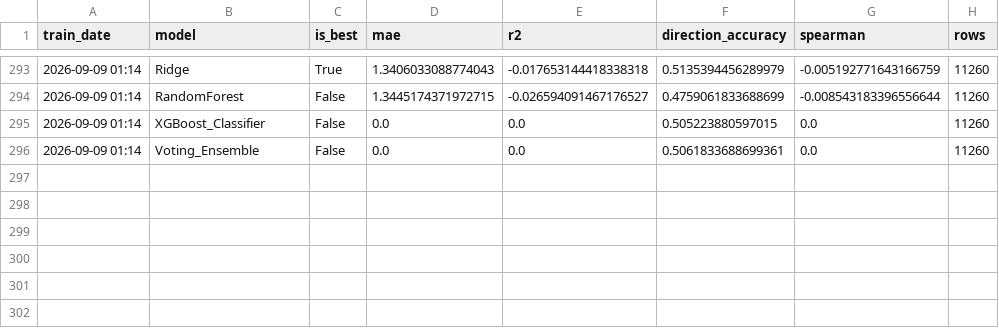
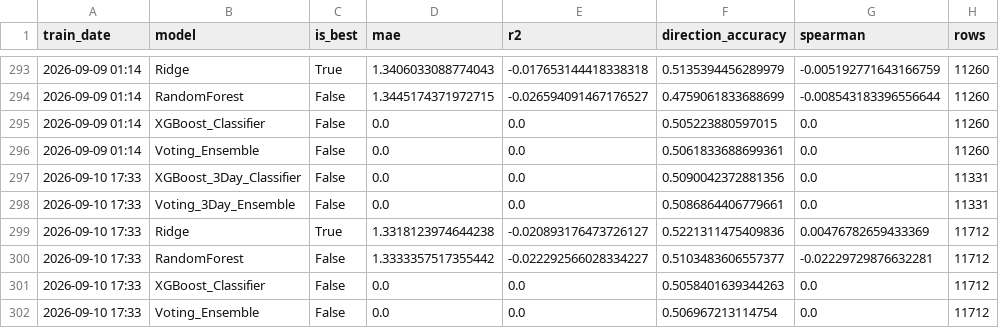
Before and after one commit to NGowthamKumar/Stock_Sentiment, a CSV file: data/modeling/model_metrics.csv, drawn as a sheet; only a part is shown, gaps mark what is left out.

```diff
--- a/data/modeling/model_metrics.csv
+++ b/data/modeling/model_metrics.csv
@@ -296 +296,7 @@ train_date,model,is_best,mae,r2,direction_accuracy,spearman,rows
 2026-09-09 01:14,Voting_Ensemble,False,0.0,0.0,0.5061833688699361,0.0,11260
+2026-09-10 17:33,XGBoost_3Day_Classifier,False,0.0,0.0,0.5090042372881356,0.0,11331
+2026-09-10 17:33,Voting_3Day_Ensemble,False,0.0,0.0,0.5086864406779661,0.0,11331
+2026-09-10 17:33,Ridge,True,1.3318123974644238,-0.020893176473726127,0.5221311475409836,0.00476782659433369,11712
+2026-09-10 17:33,RandomForest,False,1.3333357517355442,-0.022292566028334227,0.5103483606557377,-0.02229729876632281,11712
+2026-09-10 17:33,XGBoost_Classifier,False,0.0,0.0,0.5058401639344263,0.0,11712
+2026-09-10 17:33,Voting_Ensemble,False,0.0,0.0,0.506967213114754,0.0,11712
```
Also changed, not shown: data/ensemble_signals.csv, data/predictions_nextday.csv, 7 other files.
